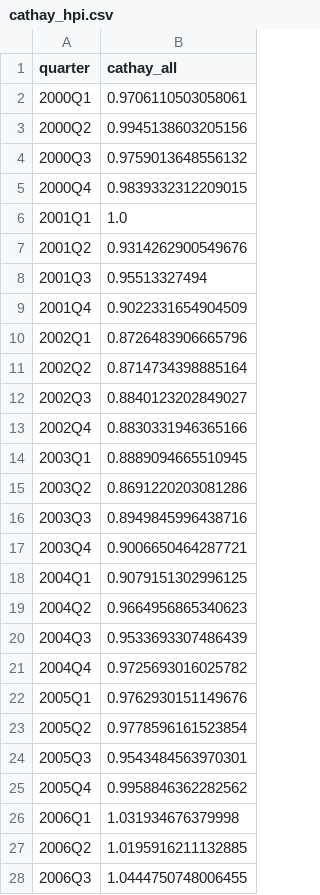
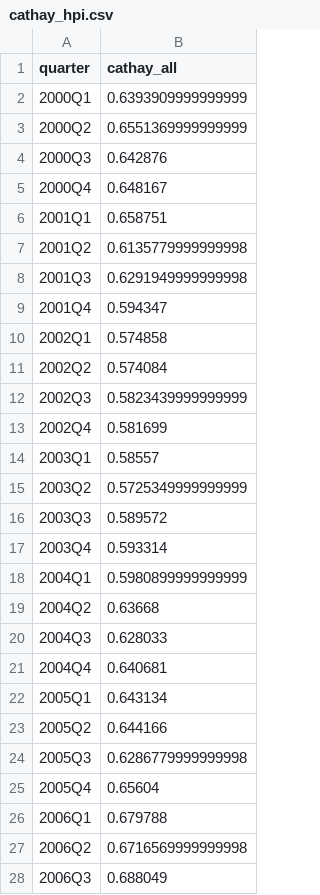
Before and after one commit to cl-taiwanhpi/CL_HousePriceIndex, a CSV file: data/cathay_hpi.csv, drawn as a sheet; only a part is shown; the diff covers the shown part only.

```diff
--- a/data/cathay_hpi.csv
+++ b/data/cathay_hpi.csv
@@ -1,28 +1,28 @@
 quarter,cathay_all
-2000Q1,0.9706110503058061
-2000Q2,0.9945138603205156
-2000Q3,0.9759013648556132
-2000Q4,0.9839332312209015
-2001Q1,1.0
-2001Q2,0.9314262900549676
-2001Q3,0.95513327494
-2001Q4,0.9022331654904509
-2002Q1,0.8726483906665796
-2002Q2,0.8714734398885164
-2002Q3,0.8840123202849027
-2002Q4,0.8830331946365166
-2003Q1,0.8889094665510945
-2003Q2,0.8691220203081286
-2003Q3,0.8949845996438716
-2003Q4,0.9006650464287721
-2004Q1,0.9079151302996125
-2004Q2,0.9664956865340623
-2004Q3,0.9533693307486439
-2004Q4,0.9725693016025782
-2005Q1,0.9762930151149676
-2005Q2,0.9778596161523854
-2005Q3,0.9543484563970301
-2005Q4,0.9958846362282562
-2006Q1,1.031934676379998
-2006Q2,1.0195916211132885
-2006Q3,1.0444750748006455
+2000Q1,0.6393909999999999
+2000Q2,0.6551369999999999
+2000Q3,0.642876
+2000Q4,0.648167
+2001Q1,0.658751
+2001Q2,0.6135779999999998
+2001Q3,0.6291949999999998
+2001Q4,0.594347
+2002Q1,0.574858
+2002Q2,0.574084
+2002Q3,0.5823439999999999
+2002Q4,0.581699
+2003Q1,0.58557
+2003Q2,0.5725349999999999
+2003Q3,0.589572
+2003Q4,0.593314
+2004Q1,0.5980899999999999
+2004Q2,0.63668
+2004Q3,0.628033
+2004Q4,0.640681
+2005Q1,0.643134
+2005Q2,0.644166
+2005Q3,0.6286779999999998
+2005Q4,0.65604
+2006Q1,0.679788
+2006Q2,0.6716569999999998
+2006Q3,0.688049
```
Also changed, not shown: 77 edited cells elsewhere in this file, data/aife_hpi.csv, data/cll_quarterly_index.csv, 13 other files.
